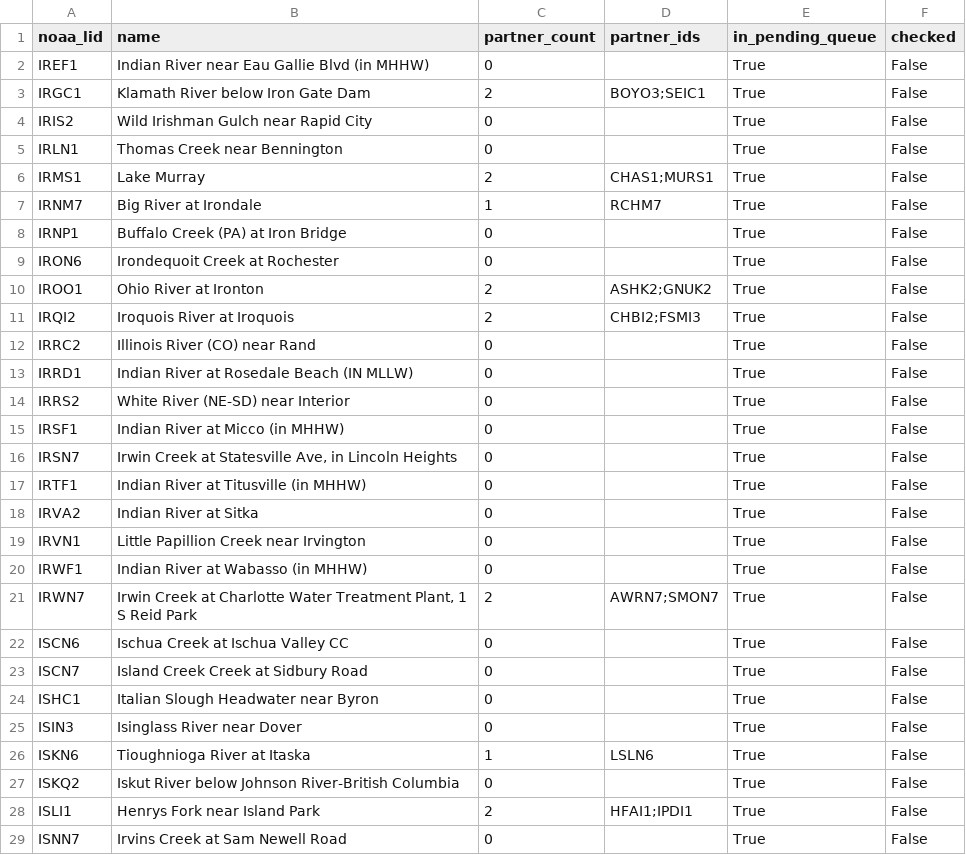
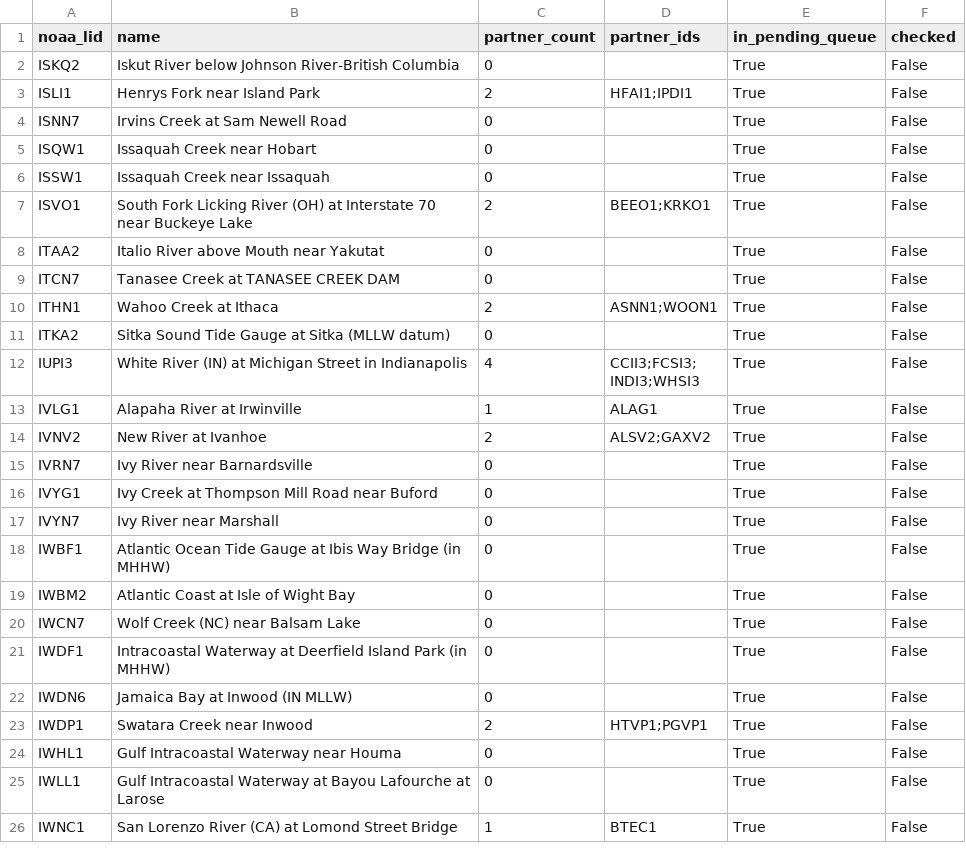
Before and after one commit to pbangiola/paddlersmap, a CSV file: data/network_audit/unchecked_endpoints.csv, drawn as a sheet; only a part is shown; the shorter side is filled out with more unchanged rows; the diff covers the shown part only; the diff names each change by its address in the sheet, - before the commit and + after, or states it on an @@ line.

```diff
--- a/data/network_audit/unchecked_endpoints.csv
+++ b/data/network_audit/unchecked_endpoints.csv
-row 2: IREF1 | Indian River near Eau Gallie Blvd (in MHHW) | 0 |  | True | False
-row 3: IRGC1 | Klamath River below Iron Gate Dam | 2 | BOYO3;SEIC1 | True | False
-row 4: IRIS2 | Wild Irishman Gulch near Rapid City | 0 |  | True | False
-row 5: IRLN1 | Thomas Creek near Bennington | 0 |  | True | False
-row 6: IRMS1 | Lake Murray | 2 | CHAS1;MURS1 | True | False
-row 7: IRNM7 | Big River at Irondale | 1 | RCHM7 | True | False
-row 8: IRNP1 | Buffalo Creek (PA) at Iron Bridge | 0 |  | True | False
-row 9: IRON6 | Irondequoit Creek at Rochester | 0 |  | True | False
-row 10: IROO1 | Ohio River at Ironton | 2 | ASHK2;GNUK2 | True | False
-row 11: IRQI2 | Iroquois River at Iroquois | 2 | CHBI2;FSMI3 | True | False
-row 12: IRRC2 | Illinois River (CO) near Rand | 0 |  | True | False
-row 13: IRRD1 | Indian River at Rosedale Beach (IN MLLW) | 0 |  | True | False
-row 14: IRRS2 | White River (NE-SD) near Interior | 0 |  | True | False
-row 15: IRSF1 | Indian River at Micco (in MHHW) | 0 |  | True | False
-row 16: IRSN7 | Irwin Creek at Statesville Ave, in Lincoln Heights | 0 |  | True | False
-row 17: IRTF1 | Indian River at Titusville (in MHHW) | 0 |  | True | False
-row 18: IRVA2 | Indian River at Sitka | 0 |  | True | False
-row 19: IRVN1 | Little Papillion Creek near Irvington | 0 |  | True | False
-row 20: IRWF1 | Indian River at Wabasso (in MHHW) | 0 |  | True | False
-row 21: IRWN7 | Irwin Creek at Charlotte Water Treatment Plant, 1 S Reid Park | 2 | AWRN7;SMON7 | True | False
-row 22: ISCN6 | Ischua Creek at Ischua Valley CC | 0 |  | True | False
-row 23: ISCN7 | Island Creek Creek at Sidbury Road | 0 |  | True | False
-row 24: ISHC1 | Italian Slough Headwater near Byron | 0 |  | True | False
-row 25: ISIN3 | Isinglass River near Dover | 0 |  | True | False
-row 26: ISKN6 | Tioughnioga River at Itaska | 1 | LSLN6 | True | False
```
Also changed, not shown: 14 edited cells elsewhere in this file, data/network_audit/single_partner_endpoints.csv, 3 other files.
